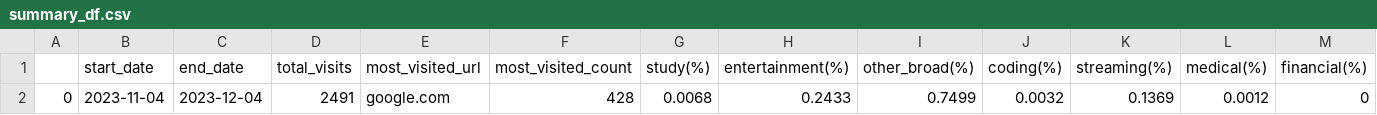
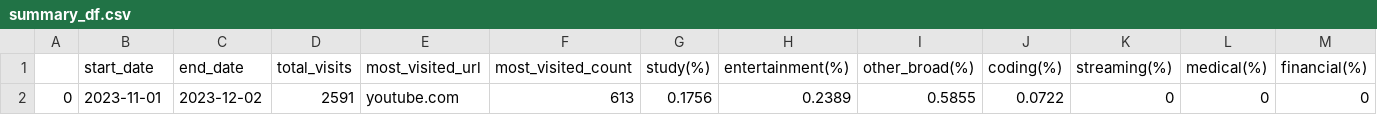
Before and after one commit to vin100808/Browser-Time-Analysis, a CSV file: data/processed/summary_df.csv, drawn as a sheet; only a part is shown; removed rows and columns are numbered as before the commit, all else as after; rows hold the shown columns only; the diff names each change by its address in the sheet, - before the commit and + after, or states it on an @@ line.

```diff
--- a/data/processed/summary_df.csv
+++ b/data/processed/summary_df.csv
-row 2: 0 | 2023-11-04 | 2023-12-04 | 2491 | google.com | 428 | 0.0068 | 0.2433 | 0.7499 | 0.0032 | 0.1369 | 0.0012 | 0
+row 2: 0 | 2023-11-01 | 2023-12-02 | 2591 | youtube.com | 613 | 0.1756 | 0.2389 | 0.5855 | 0.0722 | 0 | 0 | 0
```
Also changed, not shown: data/processed/daily_df.csv, data/processed/summary_day_df.csv, 6 other files.
